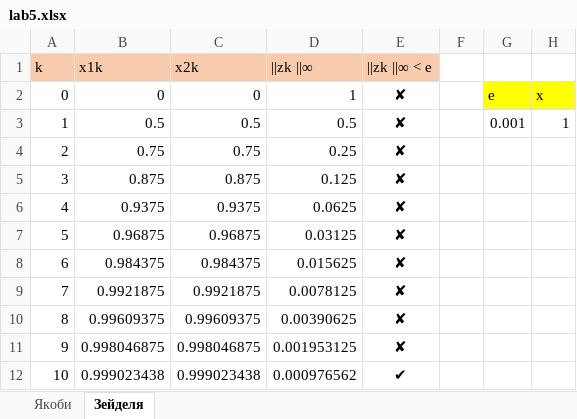
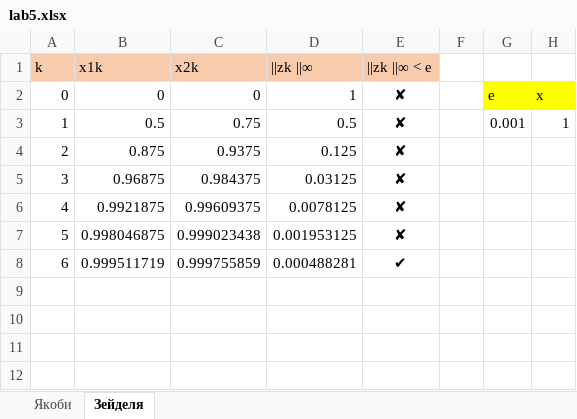
Before and after one commit to skpntsv/NSULabs, an Excel workbook: 3 course/comp_math/lab5/lab5.xlsx, sheet Зейделя, drawn as a sheet; values as stored, in another font and other column widths than the file's, no borders; removed rows and columns are numbered as before the commit, all else as after; the diff names each change by its address in the sheet, - before the commit and + after, or states it on an @@ line.

Commit message:
fix names

```diff
--- a/3 course/comp_math/lab5/lab5.xlsx (sheet Зейделя)
+++ b/3 course/comp_math/lab5/lab5.xlsx (sheet Зейделя)
-C3 (x2k): 0.5
+C3 (x2k): 0.75
-row 4: 2 | 0.75 | 0.75 | 0.25 | ✘
@@ column A (k) renumbered between rows 4 and 7 @@
-C4 (x2k): 0.875
+C4 (x2k): 0.9375
-row 6: 4 | 0.9375 | 0.9375 | 0.0625 | ✘
-C5 (x2k): 0.96875
+C5 (x2k): 0.984375
-row 8: 6 | 0.984375 | 0.984375 | 0.015625 | ✘
-C6 (x2k): 0.9921875
+C6 (x2k): 0.99609375
-row 10: 8 | 0.99609375 | 0.99609375 | 0.00390625 | ✘
-C7 (x2k): 0.998046875
+C7 (x2k): 0.999023438
-row 12: 10 | 0.999023438 | 0.999023438 | 0.000976562 | ✔
+row 8: 6 | 0.999511719 | 0.999755859 | 0.000488281 | ✔
```
Also changed, not shown: sheet Якоби, formulas that keep their value.
